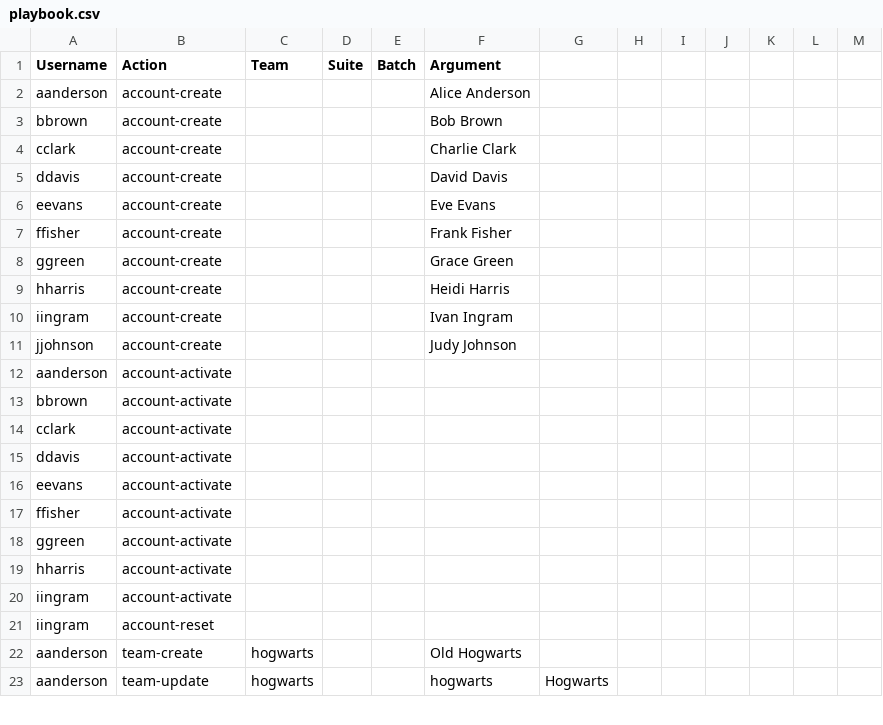
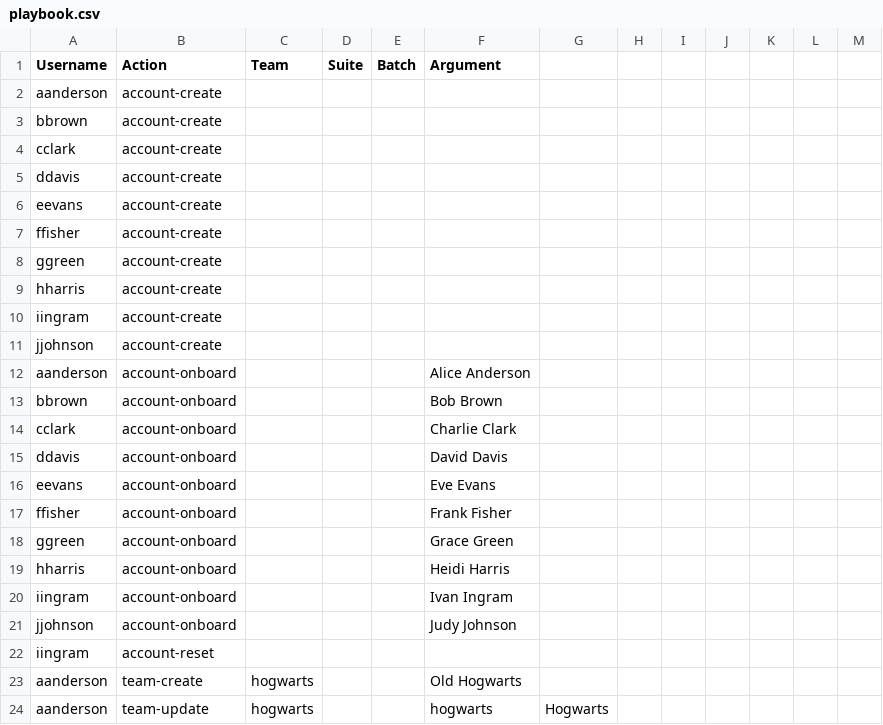
Before and after one commit to trytouca/trytouca, a CSV file: api/e2e/playbook.csv, drawn as a sheet; only a part is shown.

Commit message:
server: update e2e test with new onboarding workflow

```diff
--- a/api/e2e/playbook.csv
+++ b/api/e2e/playbook.csv
@@ -1,21 +1,22 @@
 Username,Action,Team,Suite,Batch,Argument
-aanderson,account-create,,,,"Alice Anderson"
-bbrown,account-create,,,,"Bob Brown"
-cclark,account-create,,,,"Charlie Clark"
-ddavis,account-create,,,,"David Davis"
-eevans,account-create,,,,"Eve Evans"
-ffisher,account-create,,,,"Frank Fisher"
-ggreen,account-create,,,,"Grace Green"
-hharris,account-create,,,,"Heidi Harris"
-iingram,account-create,,,,"Ivan Ingram"
-jjohnson,account-create,,,,"Judy Johnson"
-aanderson,account-activate,,,,
-bbrown,account-activate,,,,
-cclark,account-activate,,,,
-ddavis,account-activate,,,,
-eevans,account-activate,,,,
-ffisher,account-activate,,,,
-ggreen,account-activate,,,,
-hharris,account-activate,,,,
-iingram,account-activate,,,,
+aanderson,account-create,,,,
+bbrown,account-create,,,,
+cclark,account-create,,,,
+ddavis,account-create,,,,
+eevans,account-create,,,,
+ffisher,account-create,,,,
+ggreen,account-create,,,,
+hharris,account-create,,,,
+iingram,account-create,,,,
+jjohnson,account-create,,,,
+aanderson,account-onboard,,,,"Alice Anderson"
+bbrown,account-onboard,,,,"Bob Brown"
+cclark,account-onboard,,,,"Charlie Clark"
+ddavis,account-onboard,,,,"David Davis"
+eevans,account-onboard,,,,"Eve Evans"
+ffisher,account-onboard,,,,"Frank Fisher"
+ggreen,account-onboard,,,,"Grace Green"
+hharris,account-onboard,,,,"Heidi Harris"
+iingram,account-onboard,,,,"Ivan Ingram"
+jjohnson,account-onboard,,,,"Judy Johnson"
 iingram,account-reset,,,,
```
Also changed, not shown: 5 other files.
